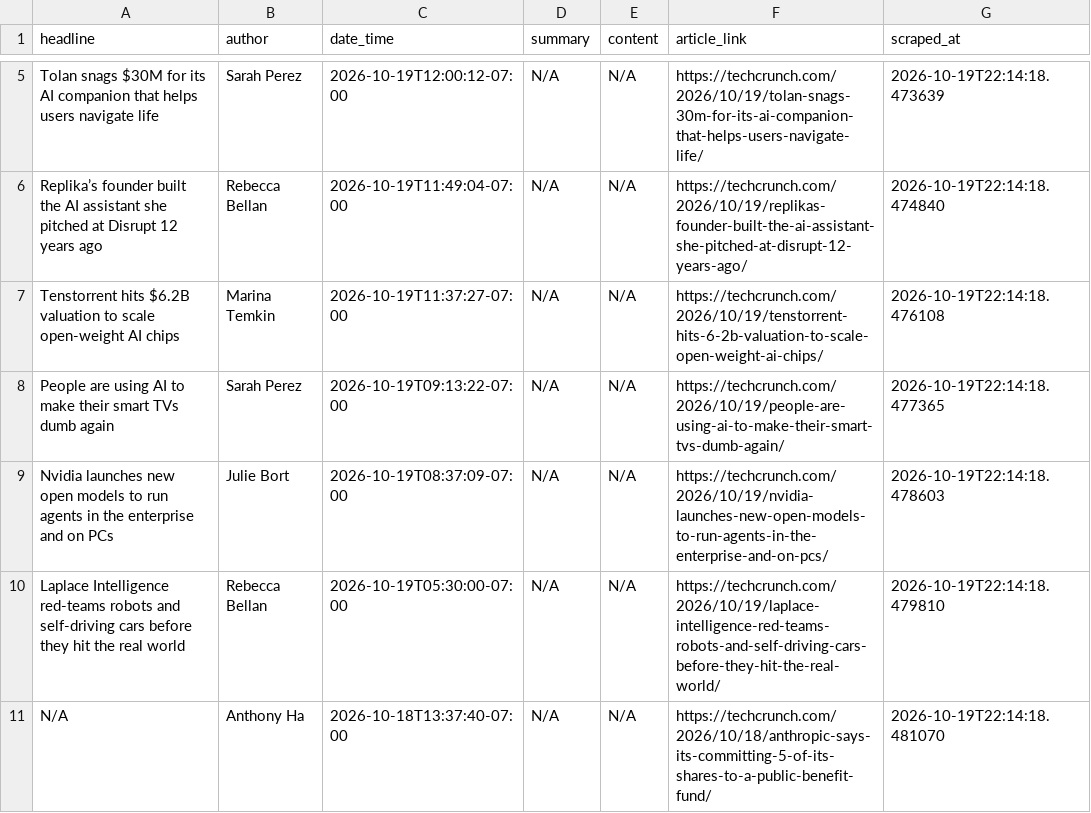
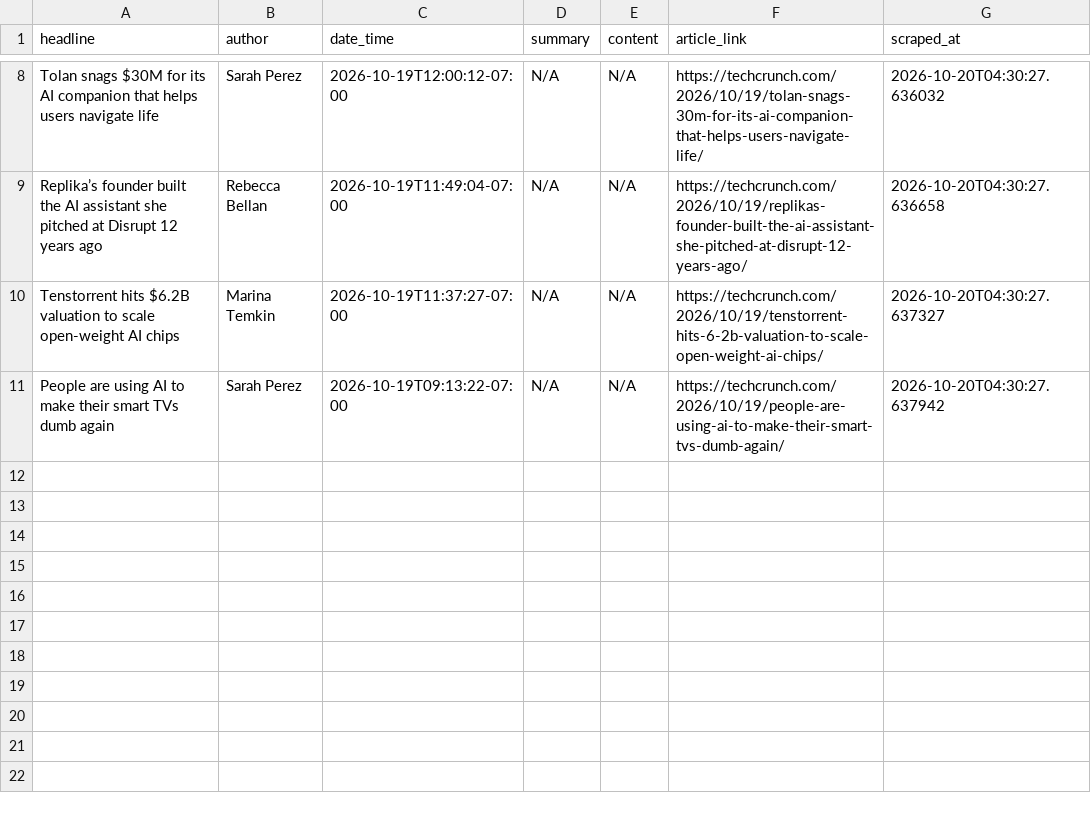
Before and after one commit to rexxgit/webscarpingportfolio, a CSV file: output/news_articles.csv, drawn as a sheet; only a part is shown, gaps mark what is left out; removed rows and columns are numbered as before the commit, all else as after; the diff covers the shown part only; the diff names each change by its address in the sheet, - before the commit and + after, or states it on an @@ line.

```diff
--- a/output/news_articles.csv
+++ b/output/news_articles.csv
-G8 (scraped_at): 2026-10-19T22:14:18.473639
+G8 (scraped_at): 2026-10-20T04:30:27.636032
-G9 (scraped_at): 2026-10-19T22:14:18.474840
+G9 (scraped_at): 2026-10-20T04:30:27.636658
-G10 (scraped_at): 2026-10-19T22:14:18.476108
+G10 (scraped_at): 2026-10-20T04:30:27.637327
-G11 (scraped_at): 2026-10-19T22:14:18.477365
+G11 (scraped_at): 2026-10-20T04:30:27.637942
-row 9: Nvidia launches new open models to run agents in the enterprise and on PCs | Julie Bort | 2026-10-19T08:37:09-07:00 | N/A | N/A | https://techcrunch.com/2026/10/19/nvidia-launches-new-open-models-to-run-agents-in-the-enterprise-and-on-pcs/ | 2026-10-19T22:14:18.478603
-row 10: Laplace Intelligence red-teams robots and self-driving cars before they hit the real world | Rebecca Bellan | 2026-10-19T05:30:00-07:00 | N/A | N/A | https://techcrunch.com/2026/10/19/laplace-intelligence-red-teams-robots-and-self-driving-cars-before-they-hit-the-real-world/ | 2026-10-19T22:14:18.479810
-row 11: N/A | Anthony Ha | 2026-10-18T13:37:40-07:00 | N/A | N/A | https://techcrunch.com/2026/10/18/anthropic-says-its-committing-5-of-its-shares-to-a-public-benefit-fund/ | 2026-10-19T22:14:18.481070
```
Also changed, not shown: 3 added rows and 6 edited cells elsewhere in this file, 1 other file.
